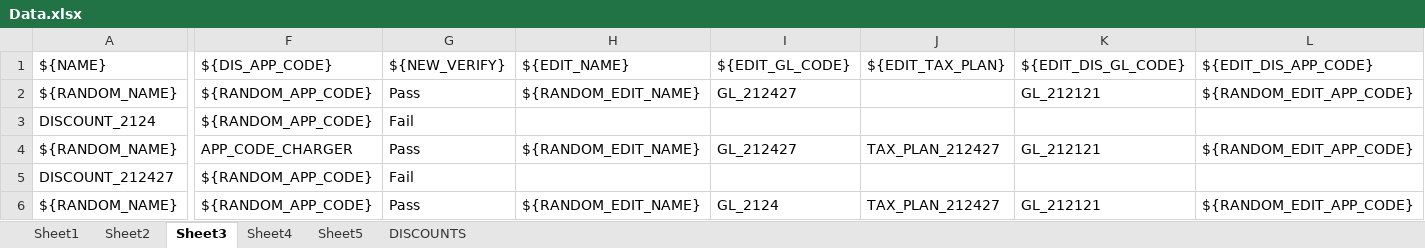
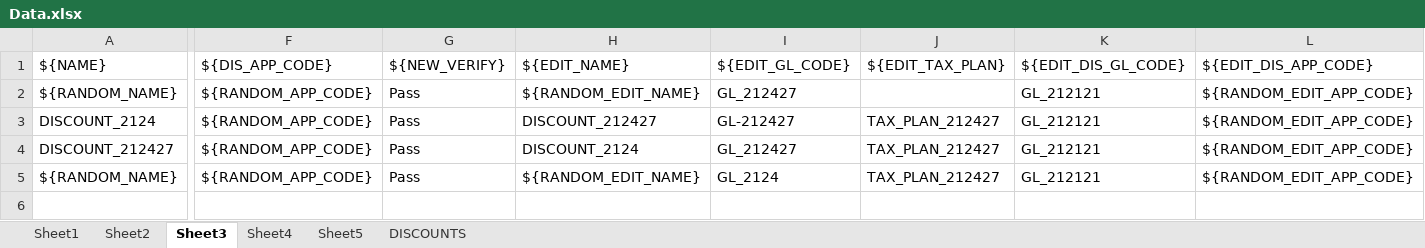
Before and after one commit to amalshaju2121/selenium, an Excel workbook: Test_Data/Data.xlsx, sheet Sheet3, drawn as a sheet; only a part is shown, gaps mark what is left out; values as stored, in another font and other column widths than the file's, no borders; removed rows and columns are numbered as before the commit, all else as after; rows hold the shown columns only; the diff covers the shown part only; the diff names each change by its address in the sheet, - before the commit and + after, or states it on an @@ line.

```diff
--- a/Test_Data/Data.xlsx (sheet Sheet3)
+++ b/Test_Data/Data.xlsx (sheet Sheet3)
-row 3: DISCOUNT_2124 | ${RANDOM_APP_CODE} | Fail
-A3: ${RANDOM_NAME}
+A3: DISCOUNT_2124
-F3: APP_CODE_CHARGER
+F3: ${RANDOM_APP_CODE}
-H3: ${RANDOM_EDIT_NAME}
+H3: DISCOUNT_212427
-I3: GL_212427
+I3: GL-212427
-G4: Fail
+G4: Pass
-H4: (empty)
+H4: DISCOUNT_2124
-I4: (empty)
+I4: GL_212427
-J4: (empty)
+J4: TAX_PLAN_212427
-K4: (empty)
+K4: GL_212121
-L4: (empty)
+L4: ${RANDOM_EDIT_APP_CODE}
```
Also changed, not shown: 1 edited cell elsewhere in this sheet, sheet DISCOUNTS, sheet Sheet4, sheet Sheet5, sheet Sheet2, sheet Sheet1, 6 other files.
